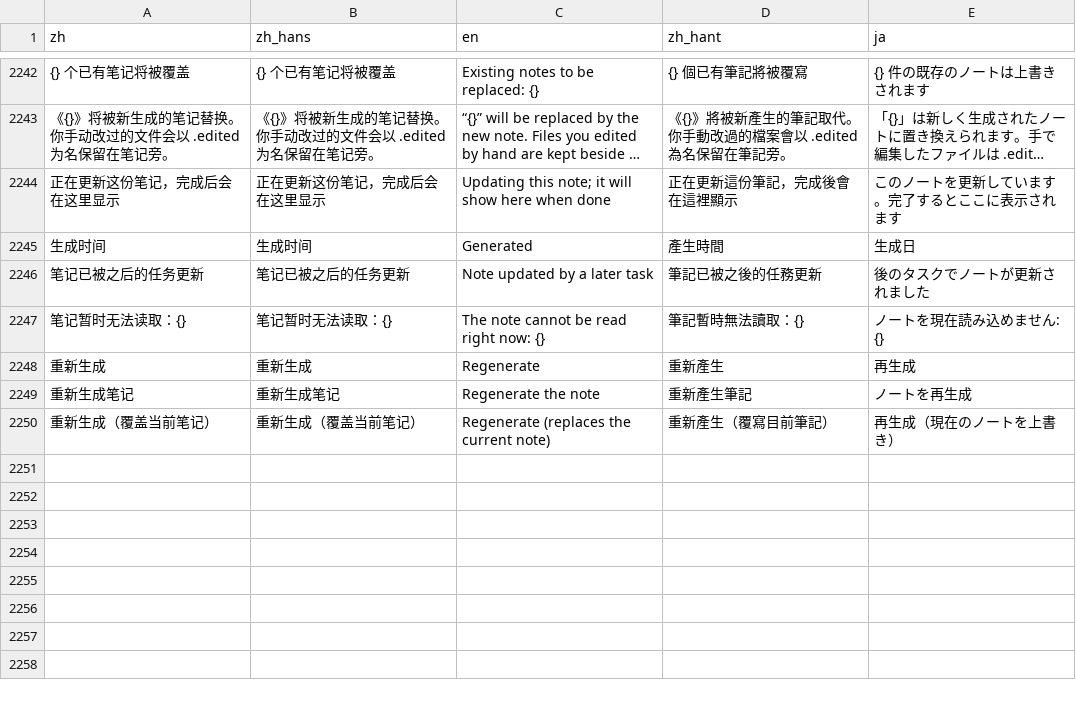
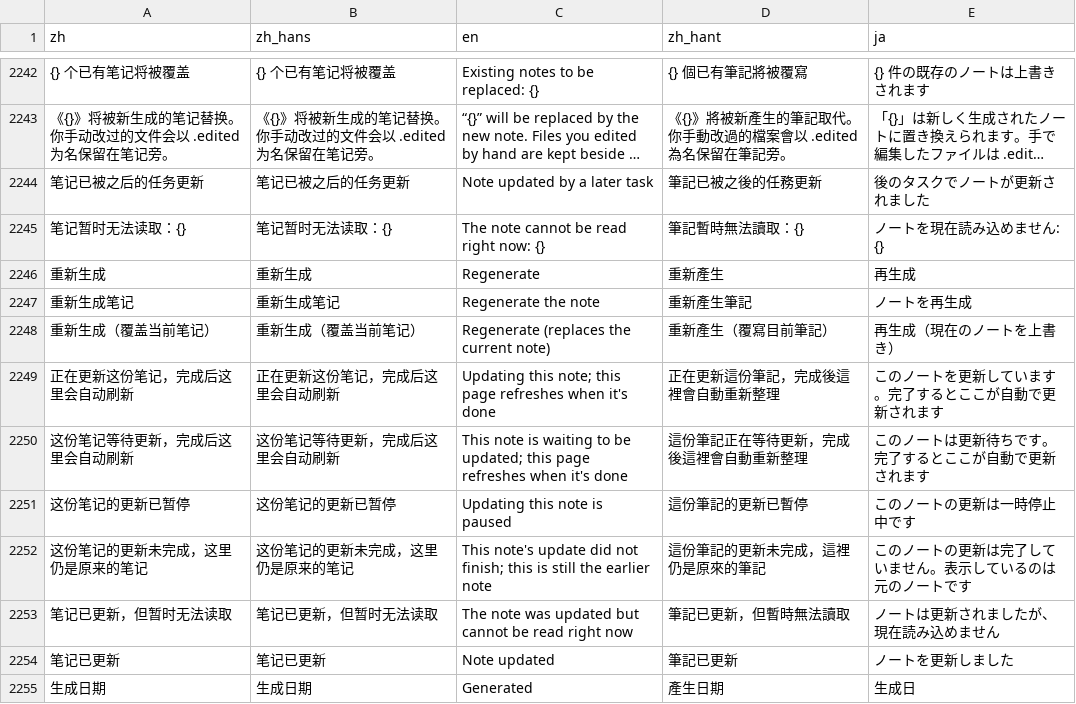
Before and after one commit to mizorewww/course2md, a TSV file: i18n/catalog.tsv, drawn as a sheet; only a part is shown, gaps mark what is left out; long unchanged cells end in …; removed rows and columns are numbered as before the commit, all else as after; the diff names each change by its address in the sheet, - before the commit and + after, or states it on an @@ line.

```diff
--- a/i18n/catalog.tsv
+++ b/i18n/catalog.tsv
-row 2244: 正在更新这份笔记，完成后会在这里显示 | 正在更新这份笔记，完成后会在这里显示 | Updating this note; it will show here when done | 正在更新這份筆記，完成後會在這裡顯示 | このノートを更新しています。完了するとここに表示されます
-row 2245: 生成时间 | 生成时间 | Generated | 產生時間 | 生成日
+row 2249: 正在更新这份笔记，完成后这里会自动刷新 | 正在更新这份笔记，完成后这里会自动刷新 | Updating this note; this page refreshes when it's done | 正在更新這份筆記，完成後這裡會自動重新整理 | このノートを更新しています。完了するとここが自動で更新されます
+row 2250: 这份笔记等待更新，完成后这里会自动刷新 | 这份笔记等待更新，完成后这里会自动刷新 | This note is waiting to be updated; this page refreshes when it's done | 這份筆記正在等待更新，完成後這裡會自動重新整理 | このノートは更新待ちです。完了するとここが自動で更新されます
+row 2251: 这份笔记的更新已暂停 | 这份笔记的更新已暂停 | Updating this note is paused | 這份筆記的更新已暫停 | このノートの更新は一時停止中です
+row 2252: 这份笔记的更新未完成，这里仍是原来的笔记 | 这份笔记的更新未完成，这里仍是原来的笔记 | This note's update did not finish; this is still the earlier note | 這份筆記的更新未完成，這裡仍是原來的筆記 | このノートの更新は完了していません。表示しているのは元のノートです
+row 2253: 笔记已更新，但暂时无法读取 | 笔记已更新，但暂时无法读取 | The note was updated but cannot be read right now | 筆記已更新，但暫時無法讀取 | ノートは更新されましたが、現在読み込めません
+row 2254: 笔记已更新 | 笔记已更新 | Note updated | 筆記已更新 | ノートを更新しました
+row 2255: 生成日期 | 生成日期 | Generated | 產生日期 | 生成日
```
Also changed, not shown: 1 other file.
